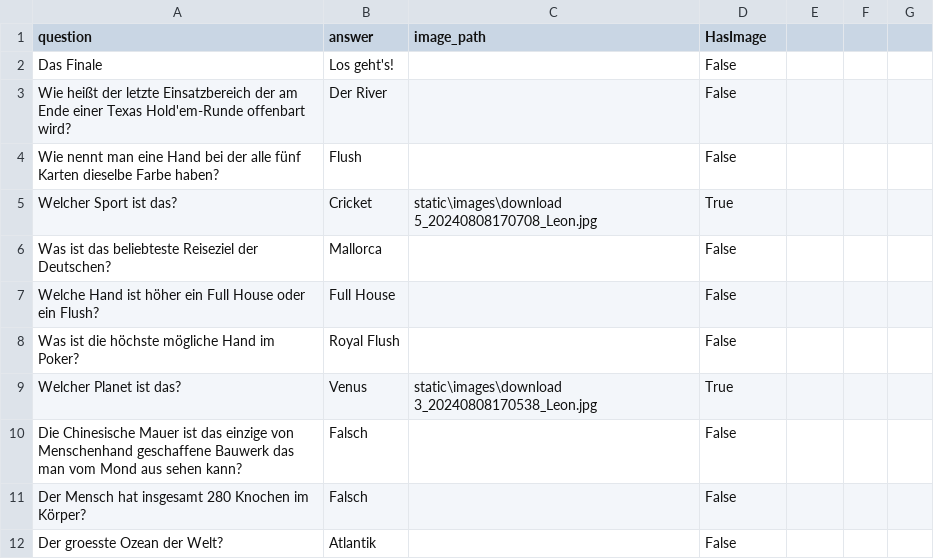
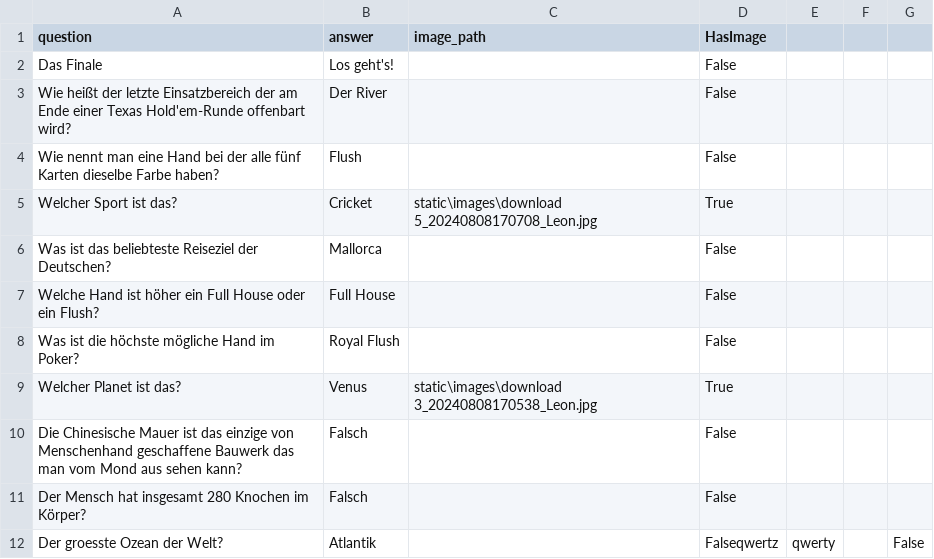
Before and after one commit to kraeutertee/duemmste_fliegt_2.0, a CSV file: data/questions/tillmannsinger@gmail.com/final.csv, drawn as a sheet.

Commit message:
fix create csv and question

```diff
--- a/data/questions/tillmannsinger@gmail.com/final.csv
+++ b/data/questions/tillmannsinger@gmail.com/final.csv
@@ -11,2 +11,2 @@ Die Chinesische Mauer ist das einzige von Menschenhand geschaffene Bauwerk das m
 Der Mensch hat insgesamt 280 Knochen im Körper?, Falsch,,False
-Der groesste Ozean der Welt?, Atlantik,,False
+Der groesste Ozean der Welt?, Atlantik,,Falseqwertz,qwerty,,False
```
Also changed, not shown: 2 other files.
